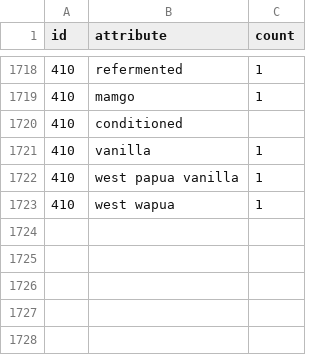
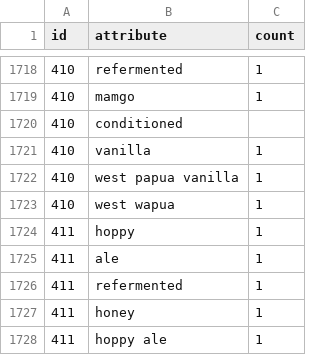
Before and after one commit to dmnapolitano/troon_release_prediction, a CSV file: troon_instagram_post_beer_attributes.csv, drawn as a sheet; only a part is shown, gaps mark what is left out.

```diff
--- a/troon_instagram_post_beer_attributes.csv
+++ b/troon_instagram_post_beer_attributes.csv
@@ -1723 +1723,6 @@ id,attribute,count
 410,west wapua,1
+411,hoppy,1
+411,ale,1
+411,refermented,1
+411,honey,1
+411,hoppy ale,1
```
Also changed, not shown: troon_instagram_clean_post_data.csv, troon_instagram_raw_post_data.csv, 2 other files.
